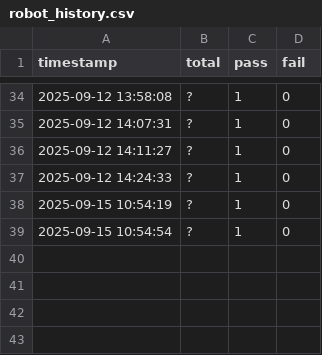
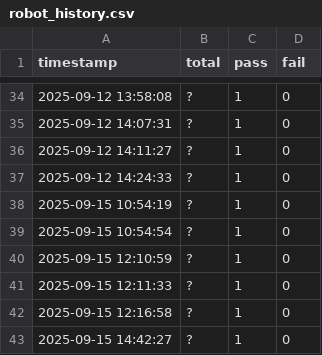
Before and after one commit to adithyanaren/unified-qa-framework, a CSV file: reports/robot_history.csv, drawn as a sheet; only a part is shown, gaps mark what is left out.

```diff
--- a/reports/robot_history.csv
+++ b/reports/robot_history.csv
@@ -39 +39,5 @@ timestamp,total,pass,fail
 2025-09-15 10:54:54,?,1,0
+2025-09-15 12:10:59,?,1,0
+2025-09-15 12:11:33,?,1,0
+2025-09-15 12:16:58,?,1,0
+2025-09-15 14:42:27,?,1,0
```
Also changed, not shown: reports/locust_history.csv, reports/pytest_history.csv, 15 other files.
